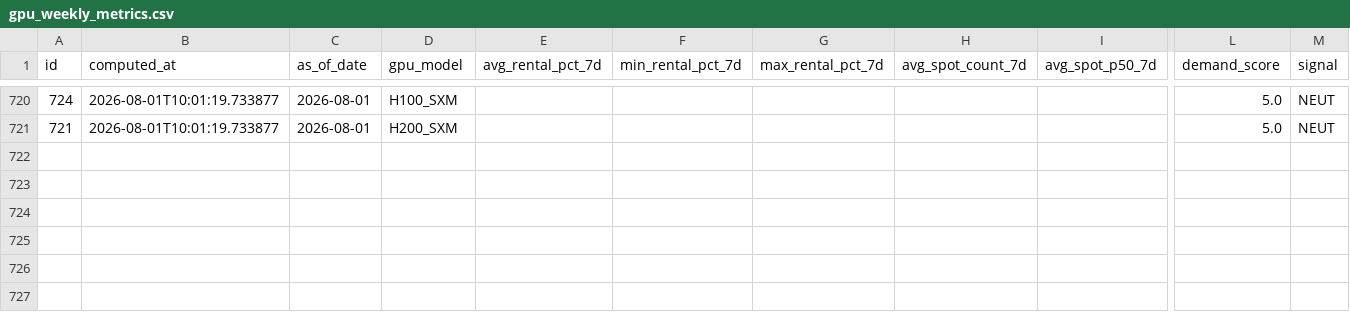
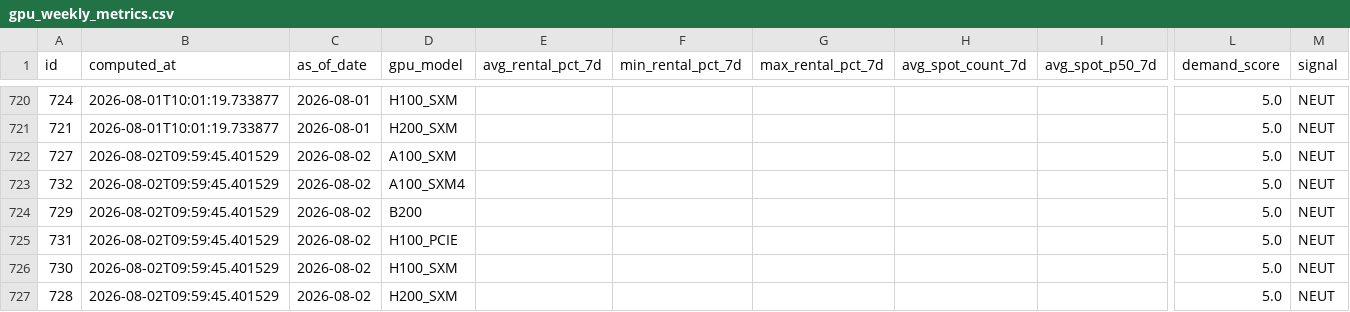
Before and after one commit to AlexLS8888/ai-monitor-public, a CSV file: data/gpu_weekly_metrics.csv, drawn as a sheet; only a part is shown, gaps mark what is left out; rows hold the shown columns only; the diff names each change by its address in the sheet, - before the commit and + after, or states it on an @@ line.

Commit message:
data: 2026-08-02

```diff
--- a/data/gpu_weekly_metrics.csv
+++ b/data/gpu_weekly_metrics.csv
+row 722: 727 | 2026-08-02T09:59:45.401529 | 2026-08-02 | A100_SXM |  |  |  |  |  | 5.0 | NEUT
+row 723: 732 | 2026-08-02T09:59:45.401529 | 2026-08-02 | A100_SXM4 |  |  |  |  |  | 5.0 | NEUT
+row 724: 729 | 2026-08-02T09:59:45.401529 | 2026-08-02 | B200 |  |  |  |  |  | 5.0 | NEUT
+row 725: 731 | 2026-08-02T09:59:45.401529 | 2026-08-02 | H100_PCIE |  |  |  |  |  | 5.0 | NEUT
+row 726: 730 | 2026-08-02T09:59:45.401529 | 2026-08-02 | H100_SXM |  |  |  |  |  | 5.0 | NEUT
+row 727: 728 | 2026-08-02T09:59:45.401529 | 2026-08-02 | H200_SXM |  |  |  |  |  | 5.0 | NEUT
```
Also changed, not shown: data/gpu_utilisation.csv.
